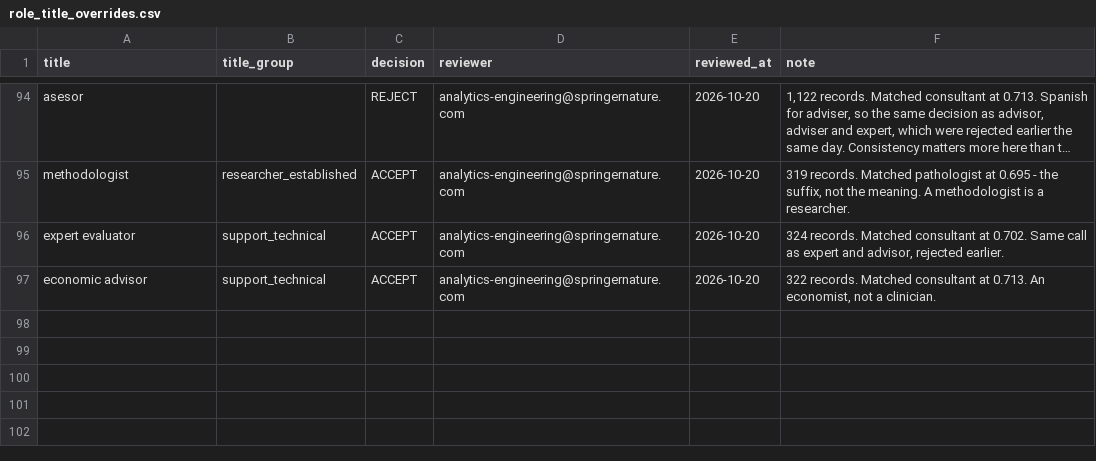
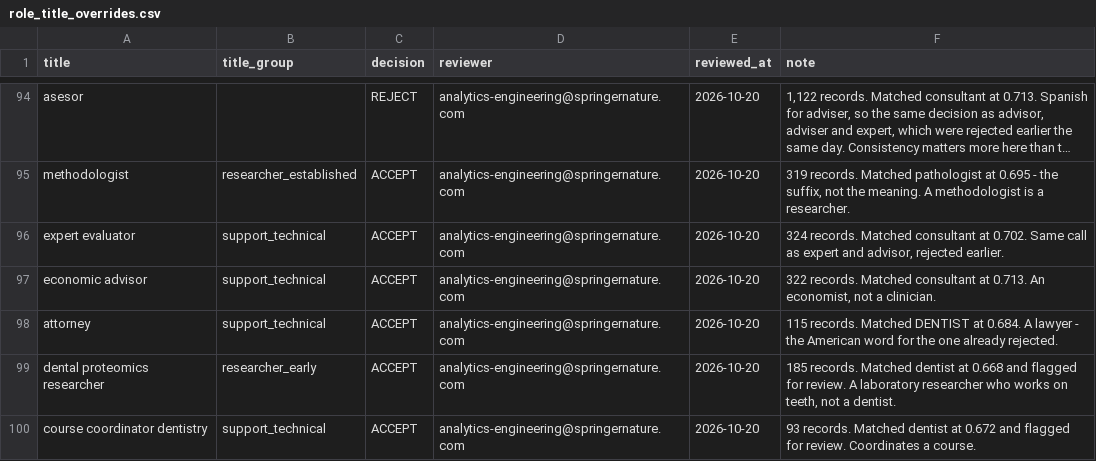
Before and after one commit to merveffect/1-Git, a CSV file: orcid_role_identifier/seeds/role_title_overrides.csv, drawn as a sheet; only a part is shown, gaps mark what is left out; long unchanged cells end in …; the diff names each change by its address in the sheet, - before the commit and + after, or states it on an @@ line.

```diff
--- a/orcid_role_identifier/seeds/role_title_overrides.csv
+++ b/orcid_role_identifier/seeds/role_title_overrides.csv
+row 98: attorney | support_technical | ACCEPT | analytics-engineering@springernature.com | 2026-10-20 | 115 records. Matched DENTIST at 0.684. A lawyer - the American word for the one already rejected.
+row 99: dental proteomics researcher | researcher_early | ACCEPT | analytics-engineering@springernature.com | 2026-10-20 | 185 records. Matched dentist at 0.668 and flagged for review. A laboratory researcher who works on teeth, not a dentist.
+row 100: course coordinator dentistry | support_technical | ACCEPT | analytics-engineering@springernature.com | 2026-10-20 | 93 records. Matched dentist at 0.672 and flagged for review. Coordinates a course.
```
Also changed, not shown: orcid_role_identifier/seeds/title_group_anchors.csv, 1 other file.
